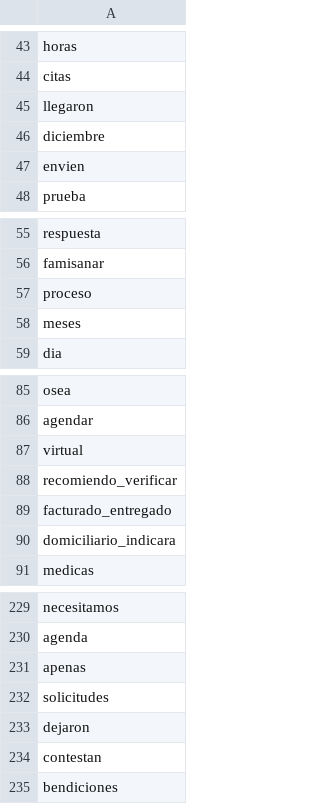
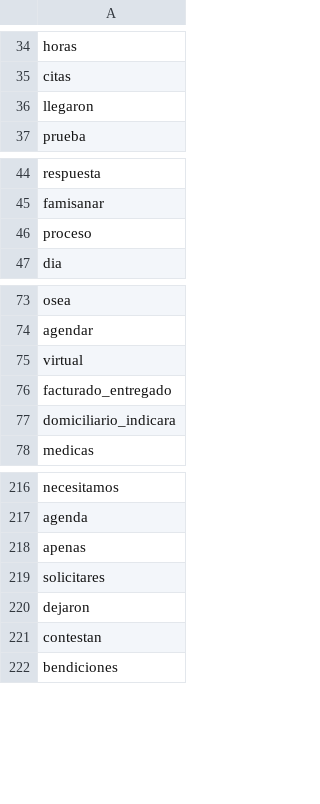
Before and after one commit to datascienceabps/Customer_Value_Cafam, a TSV file: imagenesCafam/WhatsApp - Institucional/WhatsApp - Institucional_tensor00_metadata.tsv, drawn as a sheet; only a part is shown, gaps mark what is left out; the diff covers the shown part only.

```diff
--- a/imagenesCafam/WhatsApp - Institucional/WhatsApp - Institucional_tensor00_metadata.tsv
+++ b/imagenesCafam/WhatsApp - Institucional/WhatsApp - Institucional_tensor00_metadata.tsv
@@ -45,4 +36,2 @@ citas
 llegaron
-diciembre
-envien
 prueba
@@ -57,3 +46,2 @@ famisanar
 proceso
-meses
 dia
@@ -87,3 +75,2 @@ agendar
 virtual
-recomiendo_verificar
 facturado_entregado
@@ -231,3 +218,3 @@ agenda
 apenas
-solicitudes
+solicitares
 dejaron
```
Also changed, not shown: 9 removed rows, 1 moved row and 1 edited cell elsewhere in this file, imagenesCafam/WhatsApp - Institucional/WhatsApp - Institucional_tensor00_tensor.tsv, 9 other files.
